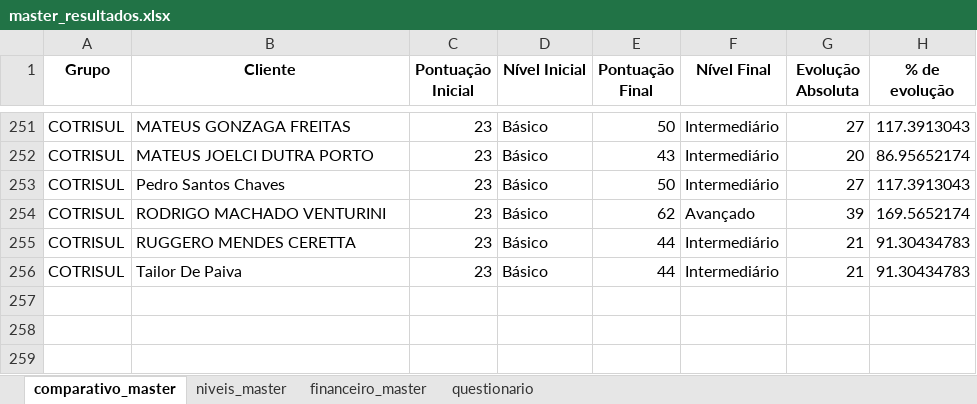
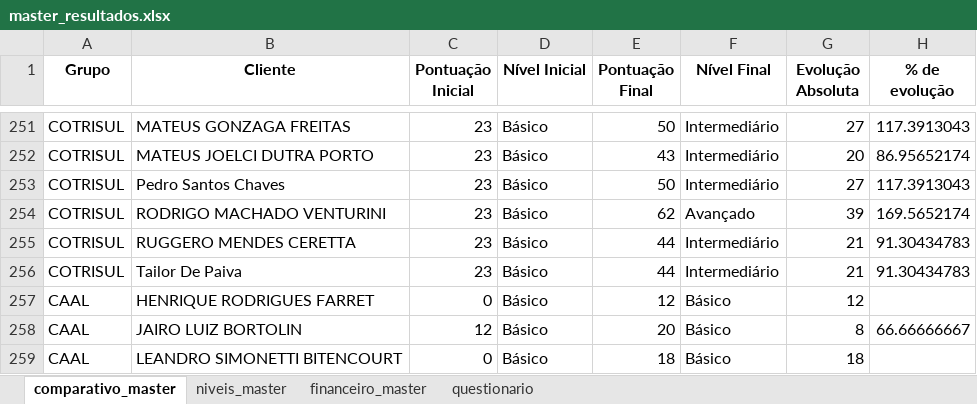
Before and after one commit to ricardosaran/EP-PROPRIEDADE-DIGITAL, an Excel workbook: master_resultados.xlsx, sheet comparativo_master, drawn as a sheet; only a part is shown, gaps mark what is left out; values as stored, in another font and other column widths than the file's, no borders; the diff names each change by its address in the sheet, - before the commit and + after, or states it on an @@ line.

```diff
--- a/master_resultados.xlsx (sheet comparativo_master)
+++ b/master_resultados.xlsx (sheet comparativo_master)
+row 257: CAAL | HENRIQUE RODRIGUES FARRET | 0 | Básico | 12 | Básico | 12
+row 258: CAAL | JAIRO LUIZ BORTOLIN | 12 | Básico | 20 | Básico | 8 | 66.66666667
+row 259: CAAL | LEANDRO SIMONETTI BITENCOURT | 0 | Básico | 18 | Básico | 18
```
Also changed, not shown: sheet questionario, sheet niveis_master, sheet financeiro_master.
